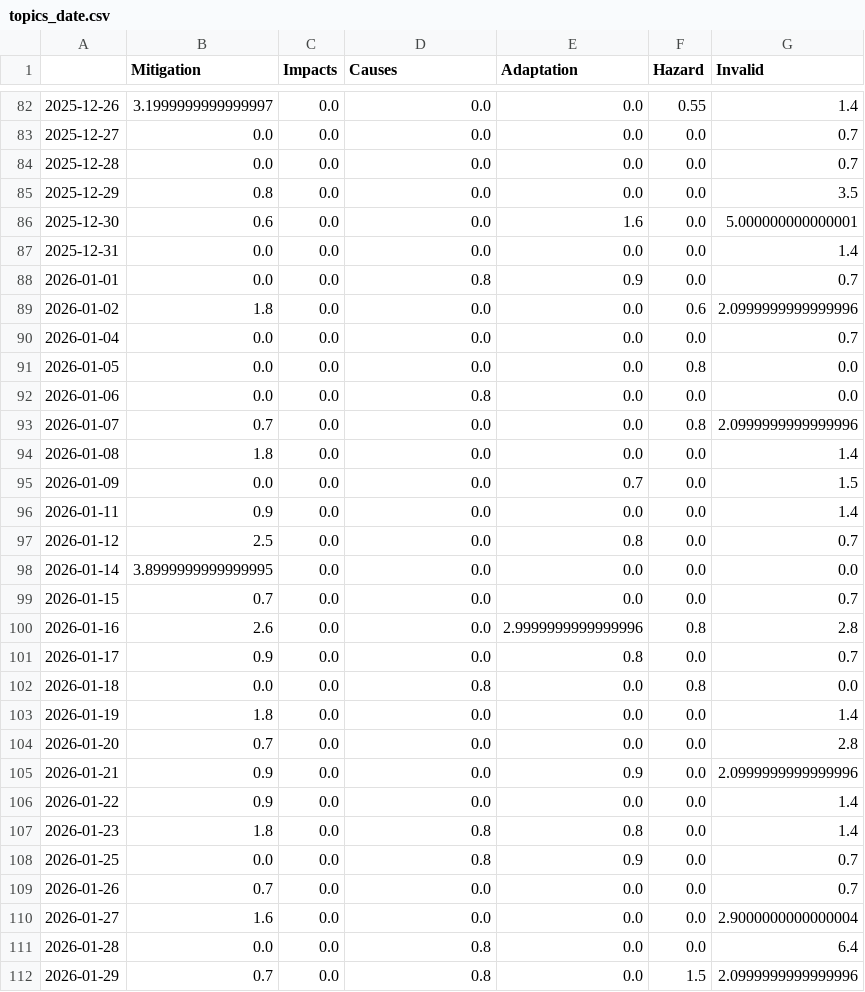
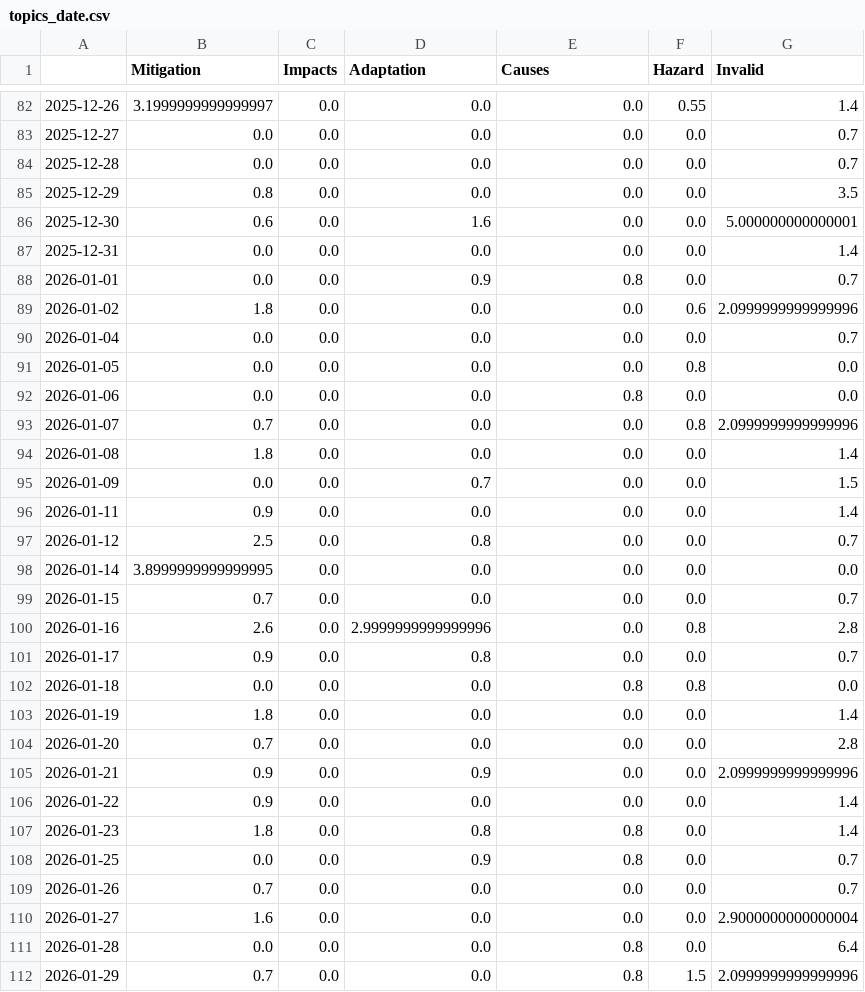
Before and after one commit to hb219-news/droughtIsComing, a CSV file: csv/topics_date.csv, drawn as a sheet; only a part is shown, gaps mark what is left out; the diff covers the shown part only.

```diff
--- a/csv/topics_date.csv
+++ b/csv/topics_date.csv
@@ -1 +1 @@
-,Mitigation,Impacts,Causes,Adaptation,Hazard,Invalid
+,Mitigation,Impacts,Adaptation,Causes,Hazard,Invalid
@@ -85,5 +85,5 @@
 2025-12-29,0.8,0.0,0.0,0.0,0.0,3.5
-2025-12-30,0.6,0.0,0.0,1.6,0.0,5.000000000000001
+2025-12-30,0.6,0.0,1.6,0.0,0.0,5.000000000000001
 2025-12-31,0.0,0.0,0.0,0.0,0.0,1.4
-2026-01-01,0.0,0.0,0.8,0.9,0.0,0.7
+2026-01-01,0.0,0.0,0.9,0.8,0.0,0.7
 2026-01-02,1.8,0.0,0.0,0.0,0.6,2.0999999999999996
@@ -91,22 +91,22 @@
 2026-01-05,0.0,0.0,0.0,0.0,0.8,0.0
-2026-01-06,0.0,0.0,0.8,0.0,0.0,0.0
+2026-01-06,0.0,0.0,0.0,0.8,0.0,0.0
 2026-01-07,0.7,0.0,0.0,0.0,0.8,2.0999999999999996
 2026-01-08,1.8,0.0,0.0,0.0,0.0,1.4
-2026-01-09,0.0,0.0,0.0,0.7,0.0,1.5
+2026-01-09,0.0,0.0,0.7,0.0,0.0,1.5
 2026-01-11,0.9,0.0,0.0,0.0,0.0,1.4
-2026-01-12,2.5,0.0,0.0,0.8,0.0,0.7
+2026-01-12,2.5,0.0,0.8,0.0,0.0,0.7
 2026-01-14,3.8999999999999995,0.0,0.0,0.0,0.0,0.0
 2026-01-15,0.7,0.0,0.0,0.0,0.0,0.7
-2026-01-16,2.6,0.0,0.0,2.9999999999999996,0.8,2.8
-2026-01-17,0.9,0.0,0.0,0.8,0.0,0.7
-2026-01-18,0.0,0.0,0.8,0.0,0.8,0.0
+2026-01-16,2.6,0.0,2.9999999999999996,0.0,0.8,2.8
+2026-01-17,0.9,0.0,0.8,0.0,0.0,0.7
+2026-01-18,0.0,0.0,0.0,0.8,0.8,0.0
 2026-01-19,1.8,0.0,0.0,0.0,0.0,1.4
 2026-01-20,0.7,0.0,0.0,0.0,0.0,2.8
-2026-01-21,0.9,0.0,0.0,0.9,0.0,2.0999999999999996
+2026-01-21,0.9,0.0,0.9,0.0,0.0,2.0999999999999996
 2026-01-22,0.9,0.0,0.0,0.0,0.0,1.4
 2026-01-23,1.8,0.0,0.8,0.8,0.0,1.4
-2026-01-25,0.0,0.0,0.8,0.9,0.0,0.7
+2026-01-25,0.0,0.0,0.9,0.8,0.0,0.7
 2026-01-26,0.7,0.0,0.0,0.0,0.0,0.7
 2026-01-27,1.6,0.0,0.0,0.0,0.0,2.9000000000000004
-2026-01-28,0.0,0.0,0.8,0.0,0.0,6.4
-2026-01-29,0.7,0.0,0.8,0.0,1.5,2.0999999999999996
+2026-01-28,0.0,0.0,0.0,0.8,0.0,6.4
+2026-01-29,0.7,0.0,0.0,0.8,1.5,2.0999999999999996
```
Also changed, not shown: 52 edited cells elsewhere in this file, 5 other files.
